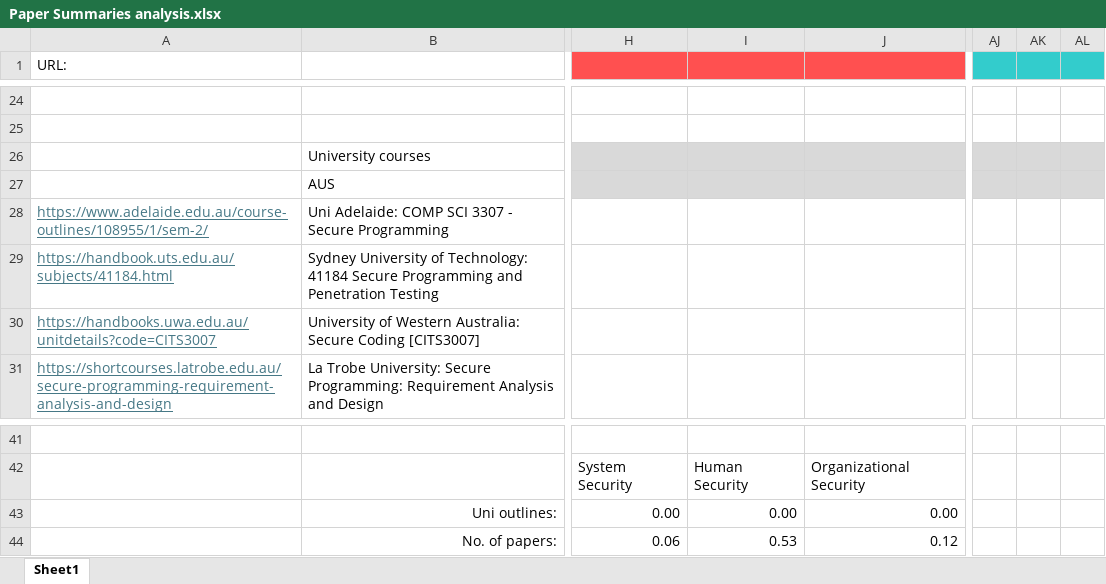
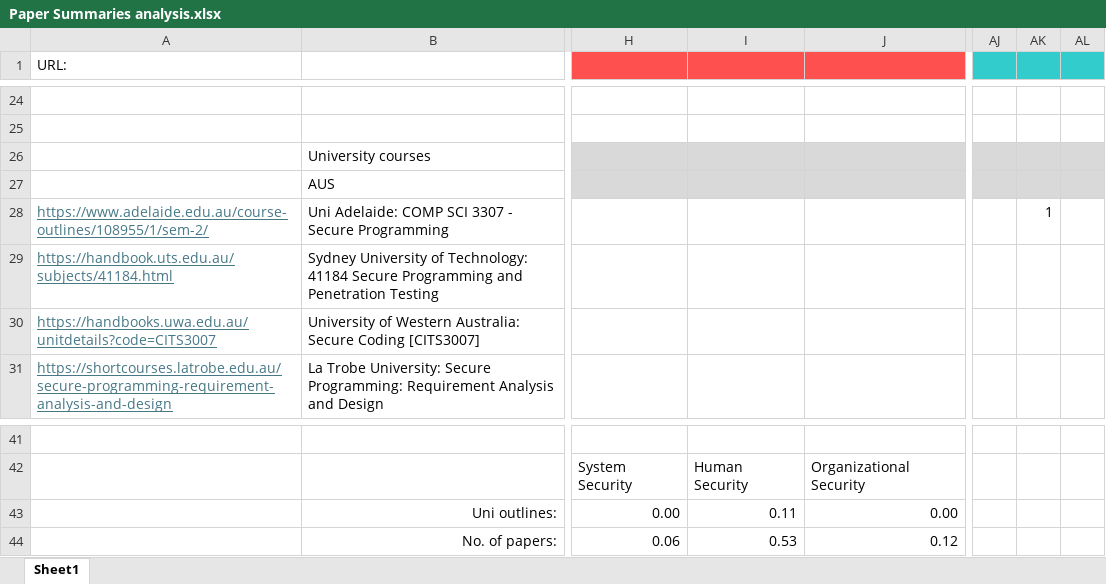
Before and after one commit to CyrusBurh/Secure-Programming-Literature-Review, an Excel workbook: Paper Summaries analysis.xlsx, sheet Sheet1, drawn as a sheet; only a part is shown, gaps mark what is left out; values as stored, in another font and other column widths than the file's, no borders; conditional formats not drawn; the diff names each change by its address in the sheet, - before the commit and + after, or states it on an @@ line.

Commit message:
Add files via upload

```diff
--- a/Paper Summaries analysis.xlsx (sheet Sheet1)
+++ b/Paper Summaries analysis.xlsx (sheet Sheet1)
-AK28: (empty)
+AK28: 1
-I43: 0.00
+I43: 0.11
```
